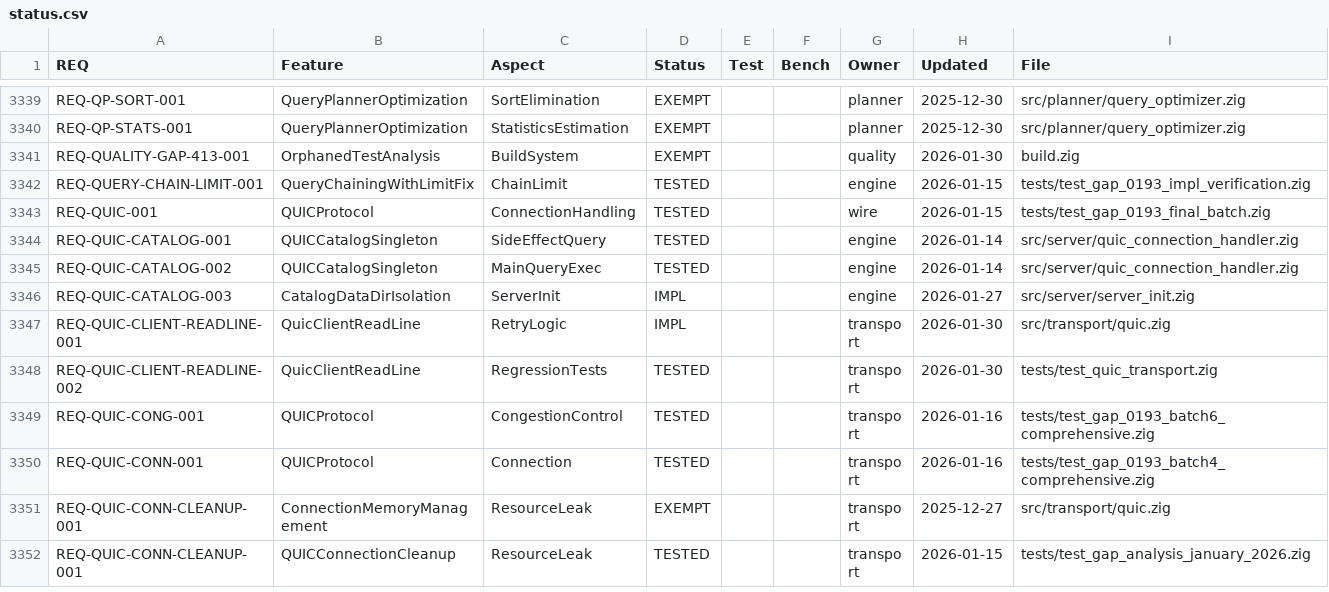
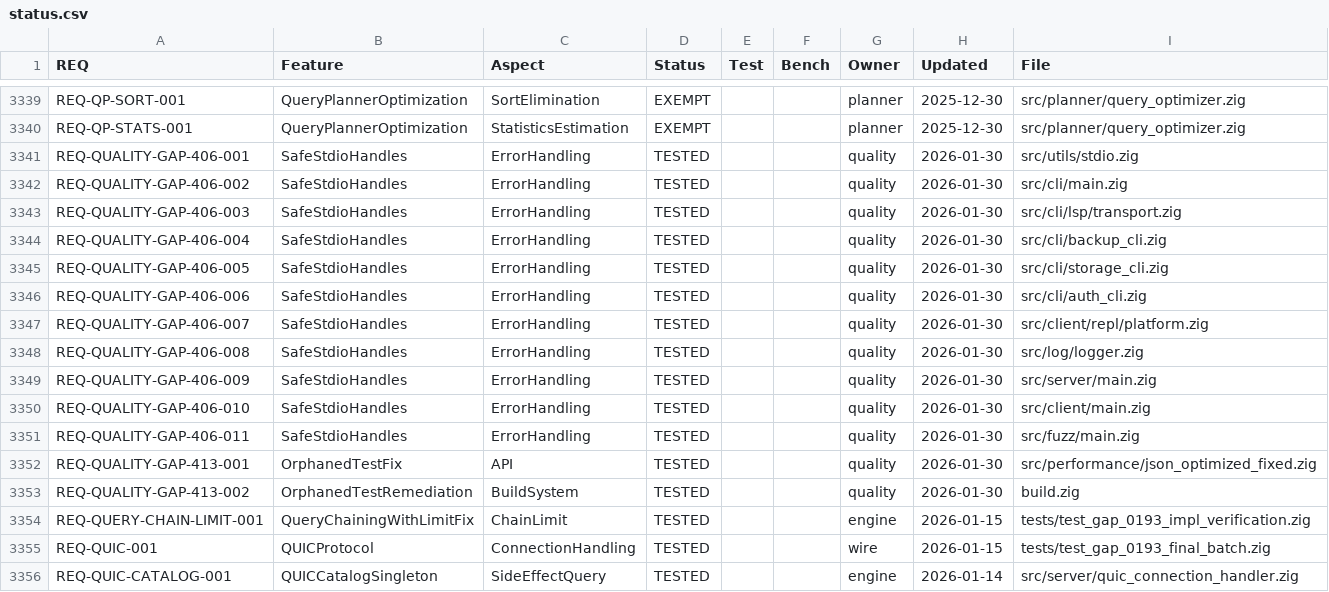
Before and after one commit to geodedb/geode, a CSV file: docs/status.csv, drawn as a sheet; only a part is shown, gaps mark what is left out; the shorter side is filled out with more unchanged rows.

```diff
--- a/docs/status.csv
+++ b/docs/status.csv
@@ -3356,3 +3356,15 @@ REQ-QP-SORT-001,QueryPlannerOptimization,SortElimination,EXEMPT,,,planner,2025-1
 REQ-QP-STATS-001,QueryPlannerOptimization,StatisticsEstimation,EXEMPT,,,planner,2025-12-30,src/planner/query_optimizer.zig
-REQ-QUALITY-GAP-413-001,OrphanedTestAnalysis,BuildSystem,EXEMPT,,,quality,2026-01-30,build.zig
+REQ-QUALITY-GAP-406-001,SafeStdioHandles,ErrorHandling,TESTED,,,quality,2026-01-30,src/utils/stdio.zig
+REQ-QUALITY-GAP-406-002,SafeStdioHandles,ErrorHandling,TESTED,,,quality,2026-01-30,src/cli/main.zig
+REQ-QUALITY-GAP-406-003,SafeStdioHandles,ErrorHandling,TESTED,,,quality,2026-01-30,src/cli/lsp/transport.zig
+REQ-QUALITY-GAP-406-004,SafeStdioHandles,ErrorHandling,TESTED,,,quality,2026-01-30,src/cli/backup_cli.zig
+REQ-QUALITY-GAP-406-005,SafeStdioHandles,ErrorHandling,TESTED,,,quality,2026-01-30,src/cli/storage_cli.zig
+REQ-QUALITY-GAP-406-006,SafeStdioHandles,ErrorHandling,TESTED,,,quality,2026-01-30,src/cli/auth_cli.zig
+REQ-QUALITY-GAP-406-007,SafeStdioHandles,ErrorHandling,TESTED,,,quality,2026-01-30,src/client/repl/platform.zig
+REQ-QUALITY-GAP-406-008,SafeStdioHandles,ErrorHandling,TESTED,,,quality,2026-01-30,src/log/logger.zig
+REQ-QUALITY-GAP-406-009,SafeStdioHandles,ErrorHandling,TESTED,,,quality,2026-01-30,src/server/main.zig
+REQ-QUALITY-GAP-406-010,SafeStdioHandles,ErrorHandling,TESTED,,,quality,2026-01-30,src/client/main.zig
+REQ-QUALITY-GAP-406-011,SafeStdioHandles,ErrorHandling,TESTED,,,quality,2026-01-30,src/fuzz/main.zig
+REQ-QUALITY-GAP-413-001,OrphanedTestFix,API,TESTED,,,quality,2026-01-30,src/performance/json_optimized_fixed.zig
+REQ-QUALITY-GAP-413-002,OrphanedTestRemediation,BuildSystem,TESTED,,,quality,2026-01-30,build.zig
 REQ-QUERY-CHAIN-LIMIT-001,QueryChainingWithLimitFix,ChainLimit,TESTED,,,engine,2026-01-15,tests/test_gap_0193_impl_verification.zig
```
Also changed, not shown: 29 other files.
